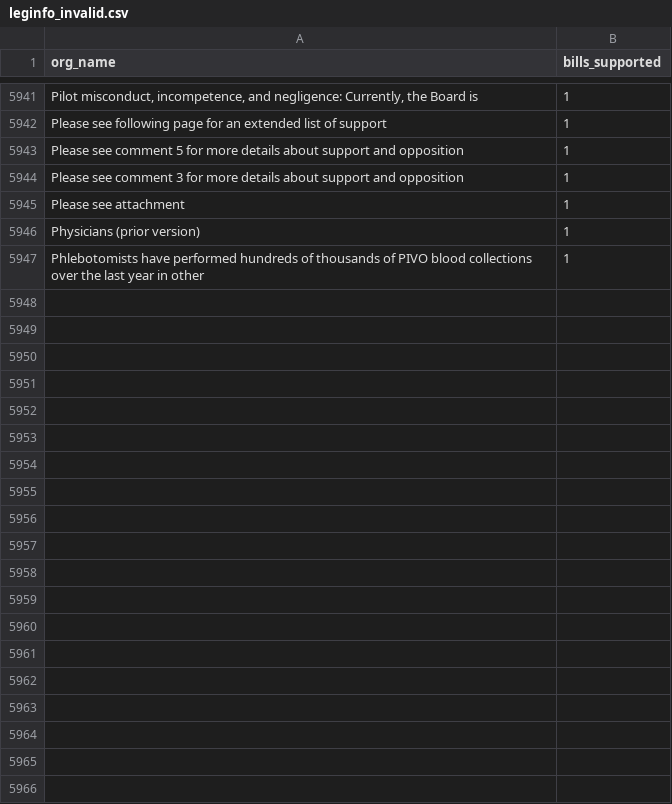
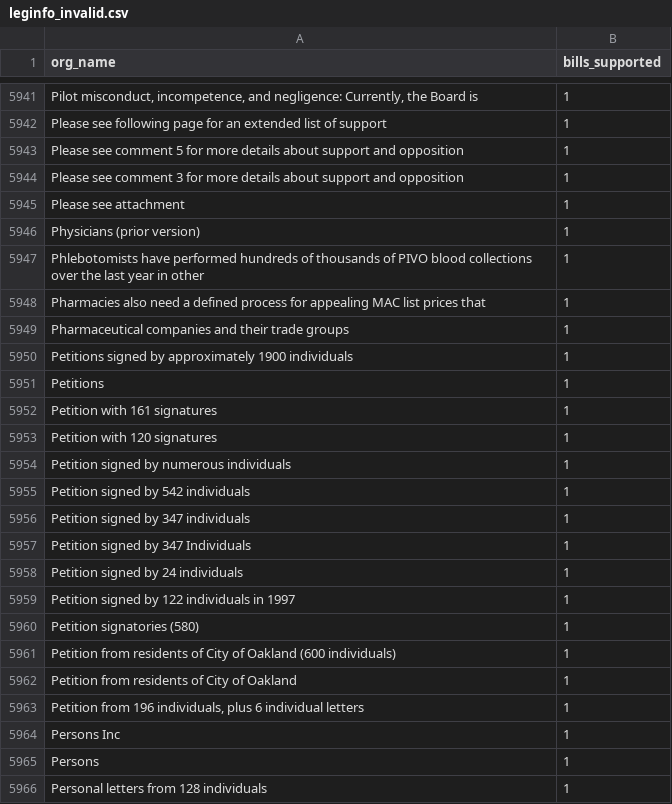
Before and after one commit to Nall-Group/california-groups-disambiguation, a CSV file: org_name_for_cleaning/leginfo_invalid.csv, drawn as a sheet; only a part is shown, gaps mark what is left out; the diff covers the shown part only.

Commit message:
Tasks 1116/1117 (novel 15701-15900): Ph/Pe/Personal Insurance + Pa/Patricia/Pam blocks (34 ALT, 14 NEW, 10 CONJ, 49 IND, Q9)

```diff
--- a/org_name_for_cleaning/leginfo_invalid.csv
+++ b/org_name_for_cleaning/leginfo_invalid.csv
@@ -5947 +5947,20 @@ Physicians (prior version),1
 Phlebotomists have performed hundreds of thousands of PIVO blood collections over the last year in other,1
+Pharmacies also need a defined process for appealing MAC list prices that,1
+Pharmaceutical companies and their trade groups,1
+Petitions signed by approximately 1900 individuals,1
+Petitions,1
+Petition with 161 signatures,1
+Petition with 120 signatures,1
+Petition signed by numerous individuals,1
+Petition signed by 542 individuals,1
+Petition signed by 347 individuals,1
+Petition signed by 347 Individuals,1
+Petition signed by 24 individuals,1
+Petition signed by 122 individuals in 1997,1
+Petition signatories (580),1
+Petition from residents of City of Oakland (600 individuals),1
+Petition from residents of City of Oakland,1
+"Petition from 196 individuals, plus 6 individual letters",1
+Persons Inc,1
+Persons,1
+Personal letters from 128 individuals,1
```
Also changed, not shown: 36 added rows elsewhere in this file, org_name_for_cleaning/leginfo_added_to_crosswalk.csv, org_name_for_cleaning/leginfo_conjoined.csv, 8 other files.
